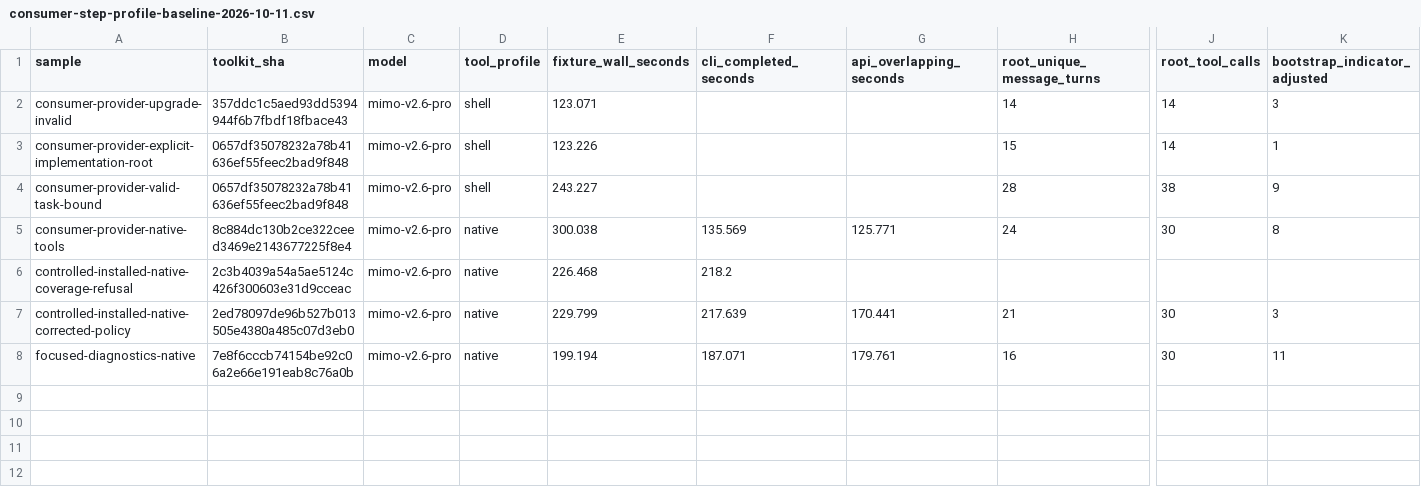
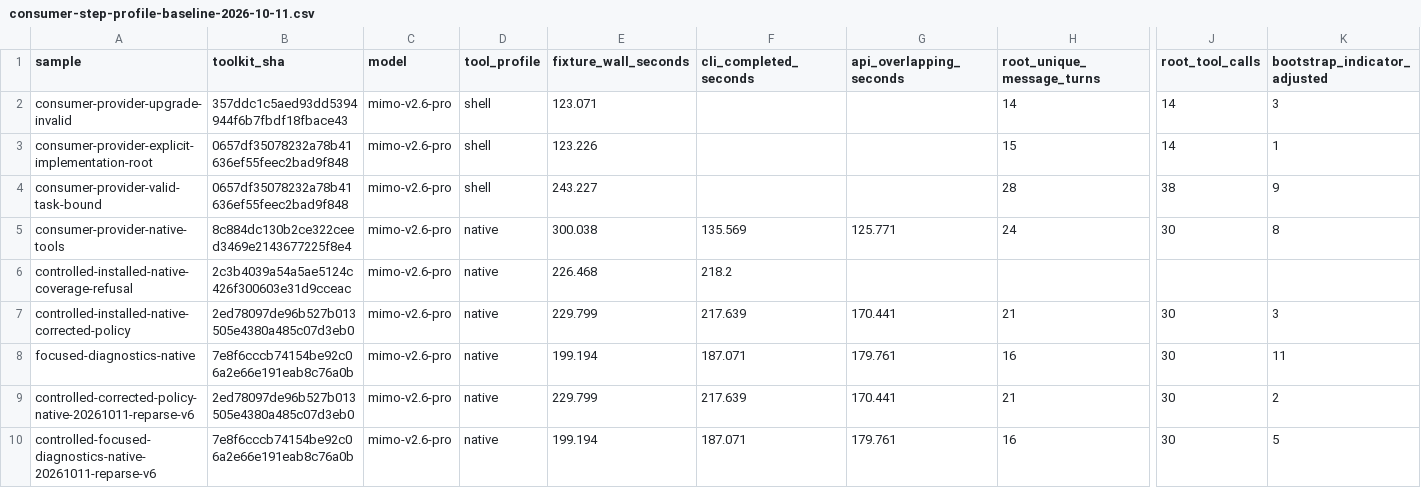
Before and after one commit to inluck-net/ilk-skills, a CSV file: docs/verification/consumer-step-profile-baseline-2026-10-11.csv, drawn as a sheet; only a part is shown, gaps mark what is left out; rows hold the shown columns only; the diff names each change by its address in the sheet, - before the commit and + after, or states it on an @@ line.

Commit message:
Correct exact-root bootstrap measurements and preserve original reports

```diff
--- a/docs/verification/consumer-step-profile-baseline-2026-10-11.csv
+++ b/docs/verification/consumer-step-profile-baseline-2026-10-11.csv
+row 9: controlled-corrected-policy-native-20261011-reparse-v6 | 2ed78097de96b527b013505e4380a485c07d3eb0 | mimo-v2.6-pro | native | 229.799 | 217.639 | 170.441 | 21 | 30 | 2
+row 10: controlled-focused-diagnostics-native-20261011-reparse-v6 | 7e8f6cccb74154be92c06a2e66e191eab8c76a0b | mimo-v2.6-pro | native | 199.194 | 187.071 | 179.761 | 16 | 30 | 5
```
Also changed, not shown: 4 other files.
